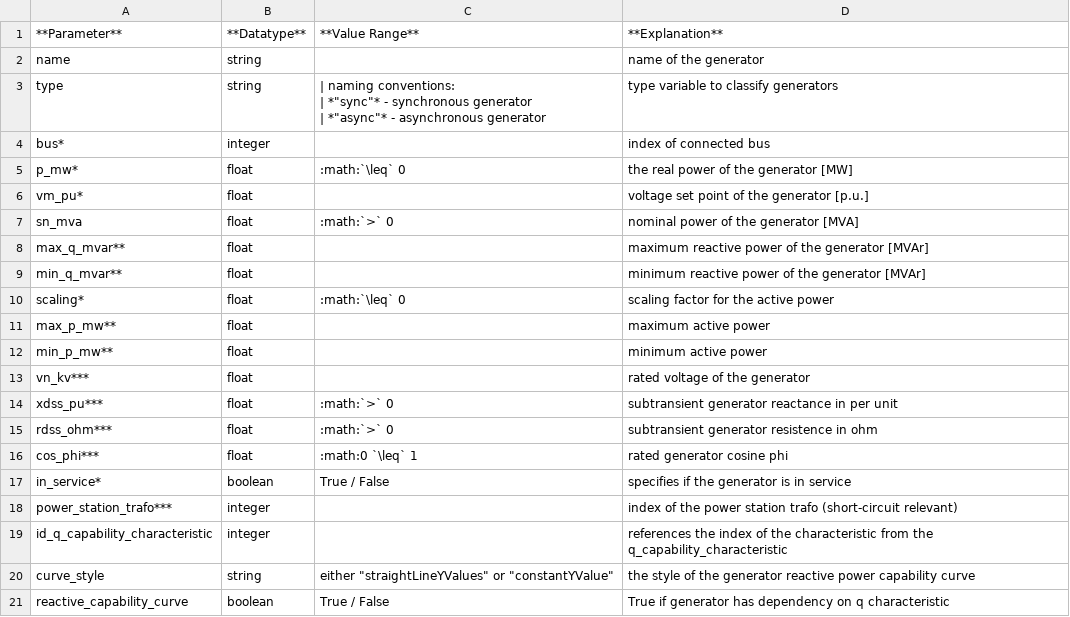
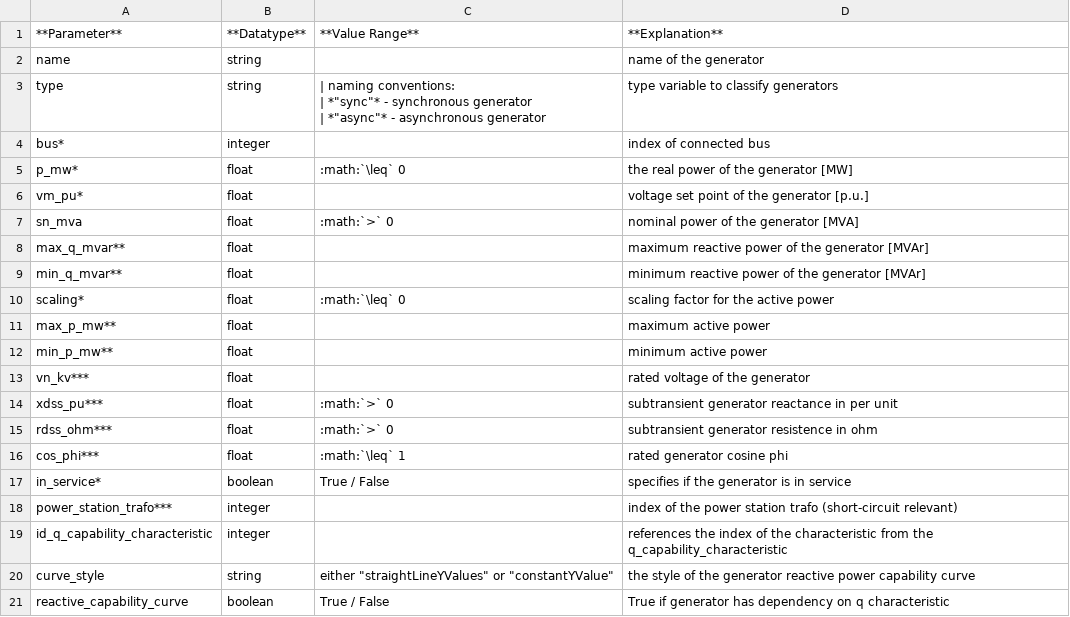
Before and after one commit to e2nIEE/pandapower, a CSV file: doc/elements/gen_par.csv, drawn as a sheet.

```diff
--- a/doc/elements/gen_par.csv
+++ b/doc/elements/gen_par.csv
@@ -18,3 +18,3 @@ xdss_pu***;float;:math:`>` 0;subtransient generator reactance in per unit
 rdss_ohm***;float;:math:`>` 0;subtransient generator resistence in ohm
-cos_phi***;float;:math:0 `\leq` 1;rated generator cosine phi
+cos_phi***;float;:math:`\leq` 1;rated generator cosine phi
 in_service*;boolean;True / False;specifies if the generator is in service
```
Also changed, not shown: 2 other files.
